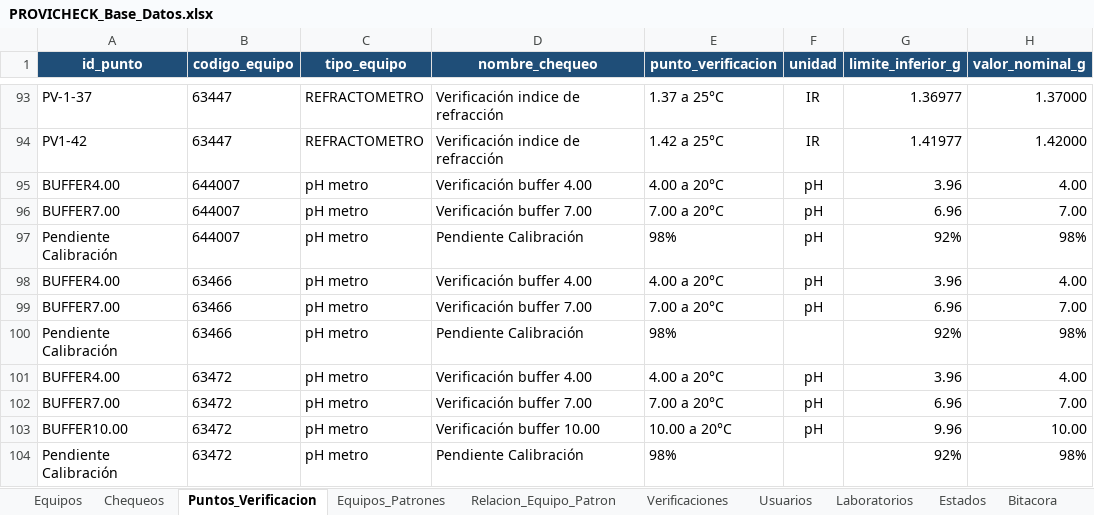
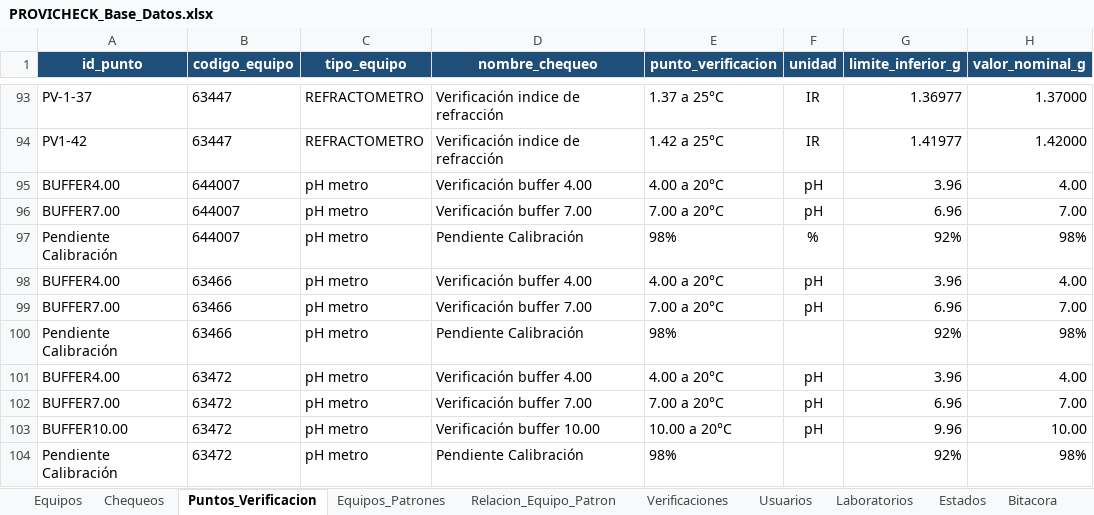
Before and after one commit to dfreyes0210/PROVICHECK-Enterprise, an Excel workbook: data/PROVICHECK_Base_Datos.xlsx, sheet Puntos_Verificacion, drawn as a sheet; only a part is shown, gaps mark what is left out; values as stored, in another font and other column widths than the file's, no borders; table styles not drawn; the diff names each change by its address in the sheet, - before the commit and + after, or states it on an @@ line.

Commit message:
Update PROVICHECK_Base_Datos.xlsx

```diff
--- a/data/PROVICHECK_Base_Datos.xlsx (sheet Puntos_Verificacion)
+++ b/data/PROVICHECK_Base_Datos.xlsx (sheet Puntos_Verificacion)
-F97 (unidad): pH
+F97 (unidad): %
```
